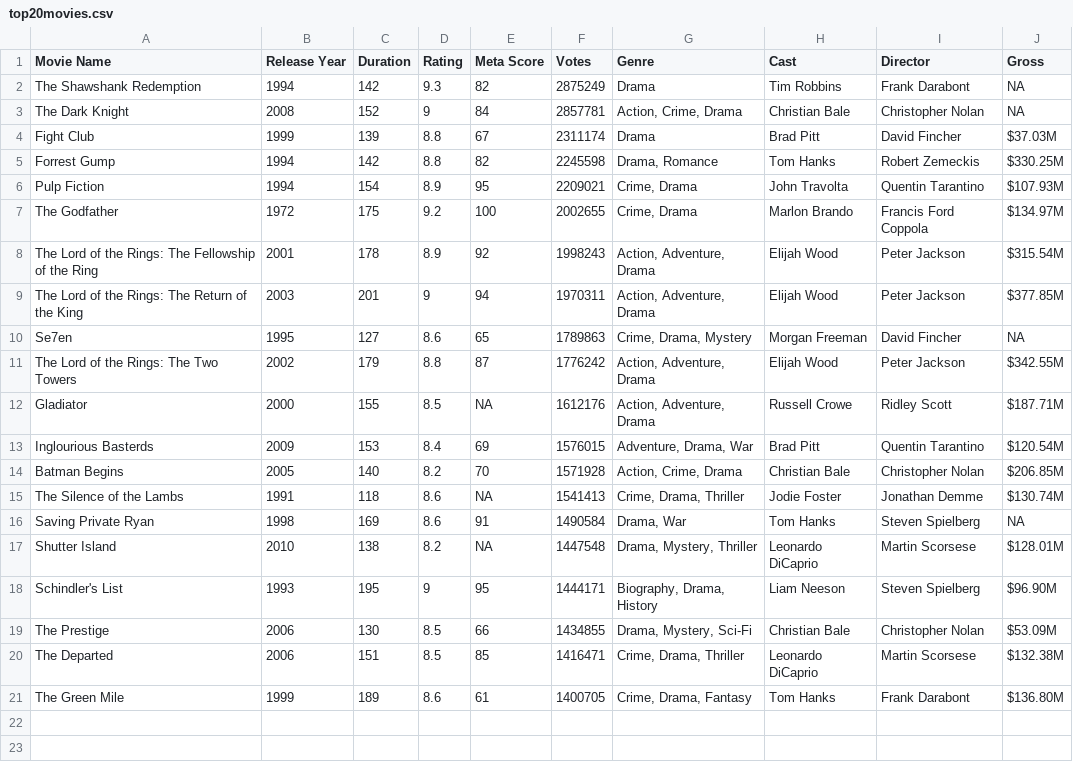
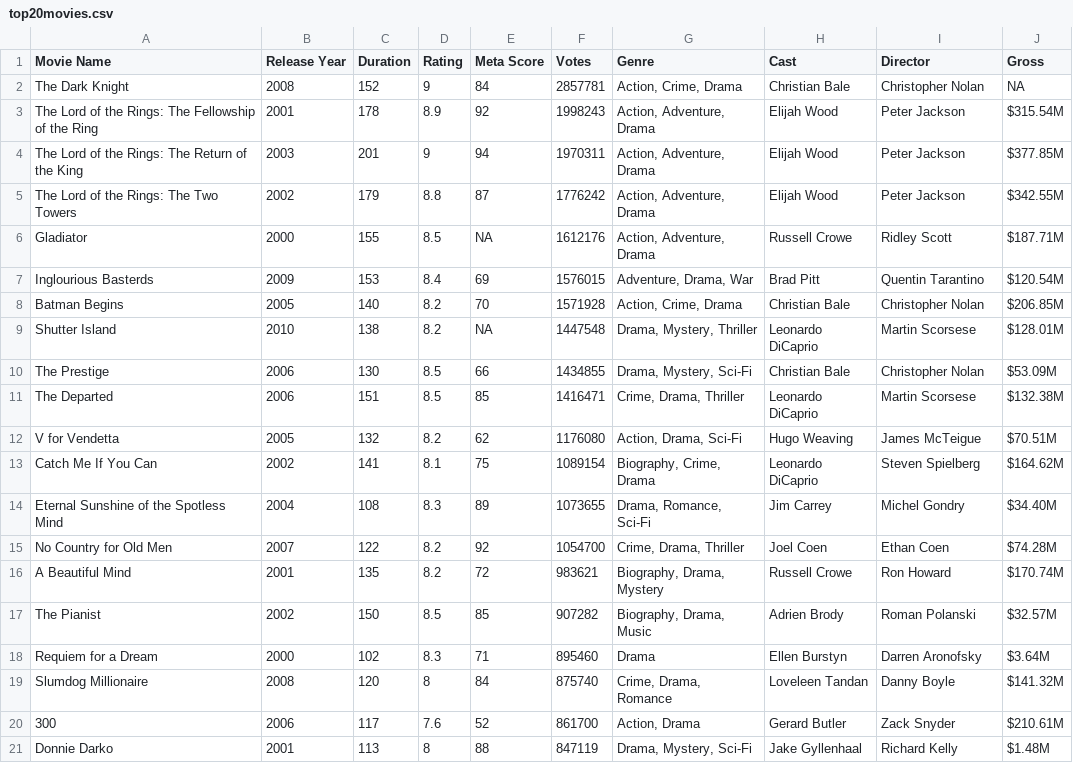
Before and after one commit to xlang-ai/Spider2-V, a CSV file: evaluation_examples/examples/snowflake/334c5af8-bfa0-4a97-aade-e667c7533cbb/top20movies.csv, drawn as a sheet; removed rows and columns are numbered as before the commit, all else as after; the diff names each change by its address in the sheet, - before the commit and + after, or states it on an @@ line.

Commit message:
fix error in snowflake

```diff
--- a/evaluation_examples/examples/snowflake/334c5af8-bfa0-4a97-aade-e667c7533cbb/top20movies.csv
+++ b/evaluation_examples/examples/snowflake/334c5af8-bfa0-4a97-aade-e667c7533cbb/top20movies.csv
-row 2: The Shawshank Redemption | 1994 | 142 | 9.3 | 82 | 2875249 | Drama | Tim Robbins | Frank Darabont | NA
-row 4: Fight Club | 1999 | 139 | 8.8 | 67 | 2311174 | Drama | Brad Pitt | David Fincher | $37.03M
-row 5: Forrest Gump | 1994 | 142 | 8.8 | 82 | 2245598 | Drama, Romance | Tom Hanks | Robert Zemeckis | $330.25M
-row 6: Pulp Fiction | 1994 | 154 | 8.9 | 95 | 2209021 | Crime, Drama | John Travolta | Quentin Tarantino | $107.93M
-row 7: The Godfather | 1972 | 175 | 9.2 | 100 | 2002655 | Crime, Drama | Marlon Brando | Francis Ford Coppola | $134.97M
-row 10: Se7en | 1995 | 127 | 8.6 | 65 | 1789863 | Crime, Drama, Mystery | Morgan Freeman | David Fincher | NA
-row 15: The Silence of the Lambs | 1991 | 118 | 8.6 | NA | 1541413 | Crime, Drama, Thriller | Jodie Foster | Jonathan Demme | $130.74M
-row 16: Saving Private Ryan | 1998 | 169 | 8.6 | 91 | 1490584 | Drama, War | Tom Hanks | Steven Spielberg | NA
-row 18: Schindler's List | 1993 | 195 | 9 | 95 | 1444171 | Biography, Drama, History | Liam Neeson | Steven Spielberg | $96.90M
-row 21: The Green Mile | 1999 | 189 | 8.6 | 61 | 1400705 | Crime, Drama, Fantasy | Tom Hanks | Frank Darabont | $136.80M
+row 12: V for Vendetta | 2005 | 132 | 8.2 | 62 | 1176080 | Action, Drama, Sci-Fi | Hugo Weaving | James McTeigue | $70.51M
+row 13: Catch Me If You Can | 2002 | 141 | 8.1 | 75 | 1089154 | Biography, Crime, Drama | Leonardo DiCaprio | Steven Spielberg | $164.62M
+row 14: Eternal Sunshine of the Spotless Mind | 2004 | 108 | 8.3 | 89 | 1073655 | Drama, Romance, Sci-Fi | Jim Carrey | Michel Gondry | $34.40M
+row 15: No Country for Old Men | 2007 | 122 | 8.2 | 92 | 1054700 | Crime, Drama, Thriller | Joel Coen | Ethan Coen | $74.28M
+row 16: A Beautiful Mind | 2001 | 135 | 8.2 | 72 | 983621 | Biography, Drama, Mystery | Russell Crowe | Ron Howard | $170.74M
+row 17: The Pianist | 2002 | 150 | 8.5 | 85 | 907282 | Biography, Drama, Music | Adrien Brody | Roman Polanski | $32.57M
+row 18: Requiem for a Dream | 2000 | 102 | 8.3 | 71 | 895460 | Drama | Ellen Burstyn | Darren Aronofsky | $3.64M
+row 19: Slumdog Millionaire | 2008 | 120 | 8 | 84 | 875740 | Crime, Drama, Romance | Loveleen Tandan | Danny Boyle | $141.32M
+row 20: 300 | 2006 | 117 | 7.6 | 52 | 861700 | Action, Drama | Gerard Butler | Zack Snyder | $210.61M
+row 21: Donnie Darko | 2001 | 113 | 8 | 88 | 847119 | Drama, Mystery, Sci-Fi | Jake Gyllenhaal | Richard Kelly | $1.48M
```
Also changed, not shown: 1 other file.
